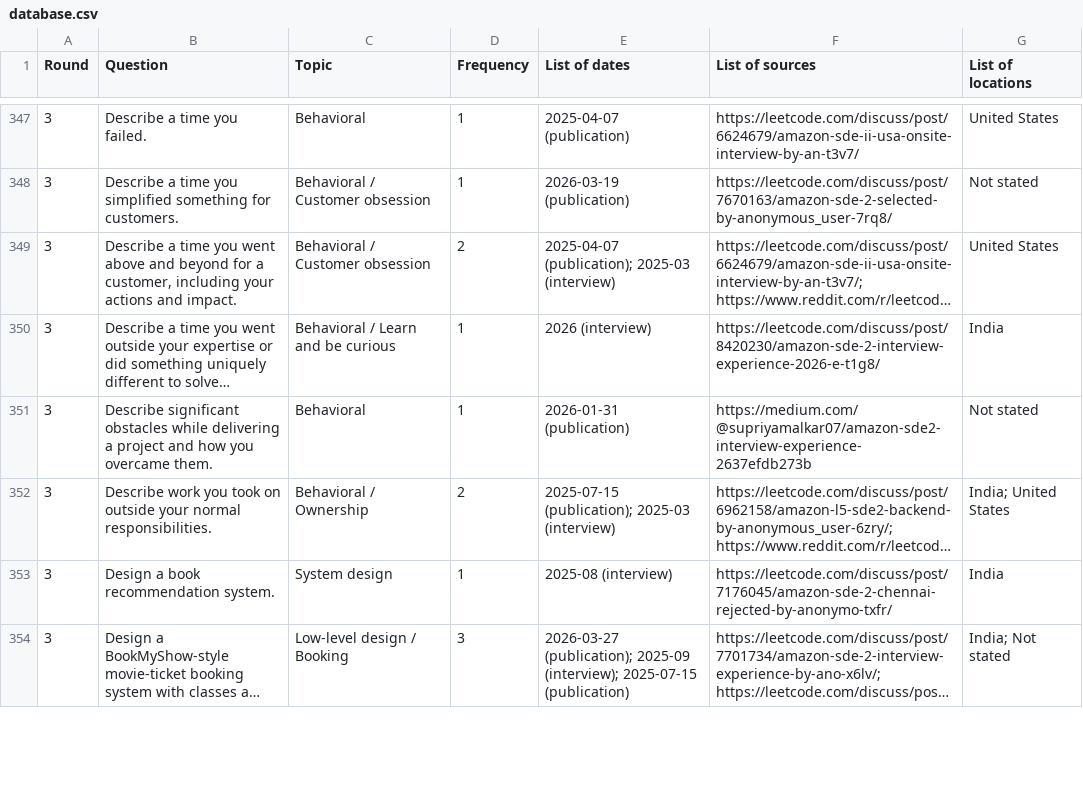
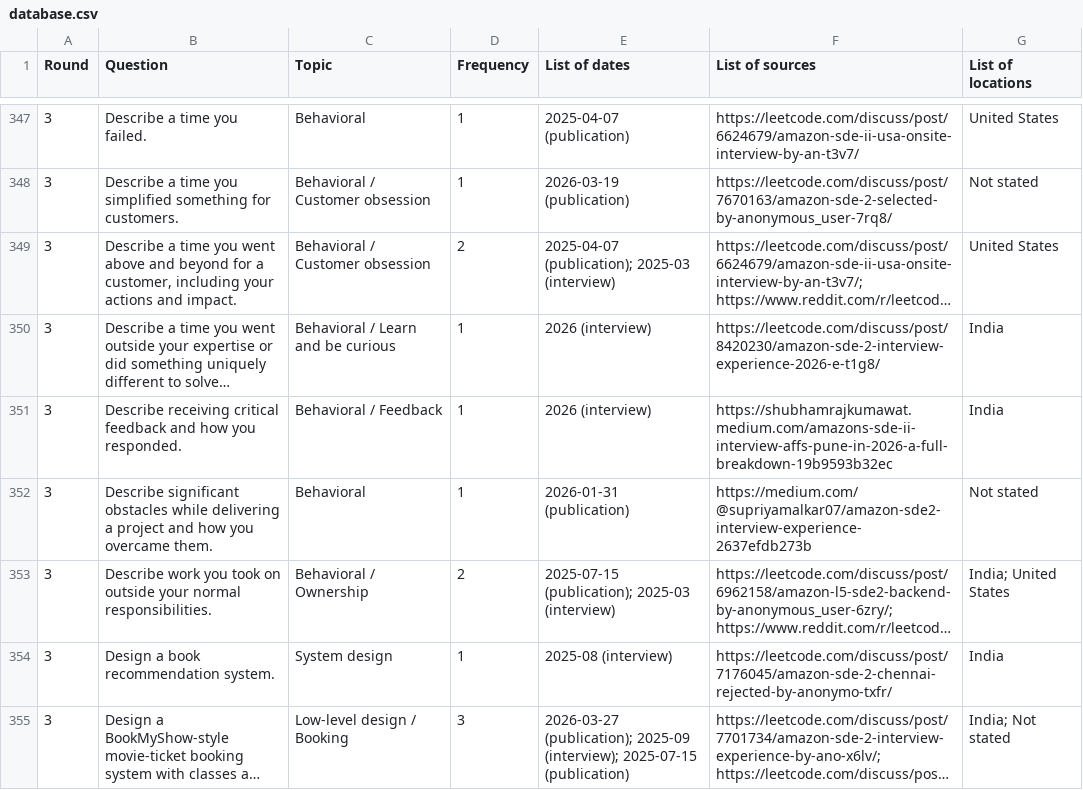
Before and after one commit to AdityaIndoori/amazon-sde2-interview-db, a CSV file: data/database.csv, drawn as a sheet; only a part is shown, gaps mark what is left out; long unchanged cells end in …; the diff covers the shown part only; the diff names each change by its address in the sheet, - before the commit and + after, or states it on an @@ line.

```diff
--- a/data/database.csv
+++ b/data/database.csv
+row 351: 3 | Describe receiving critical feedback and how you responded. | Behavioral / Feedback | 1 | 2026 (interview) | https://shubhamrajkumawat.medium.com/amazons-sde-ii-interview-affs-pune-in-2026-a-full-breakdown-19b9593b32ec | India
```
Also changed, not shown: 13 edited cells elsewhere in this file, 36 other files.
